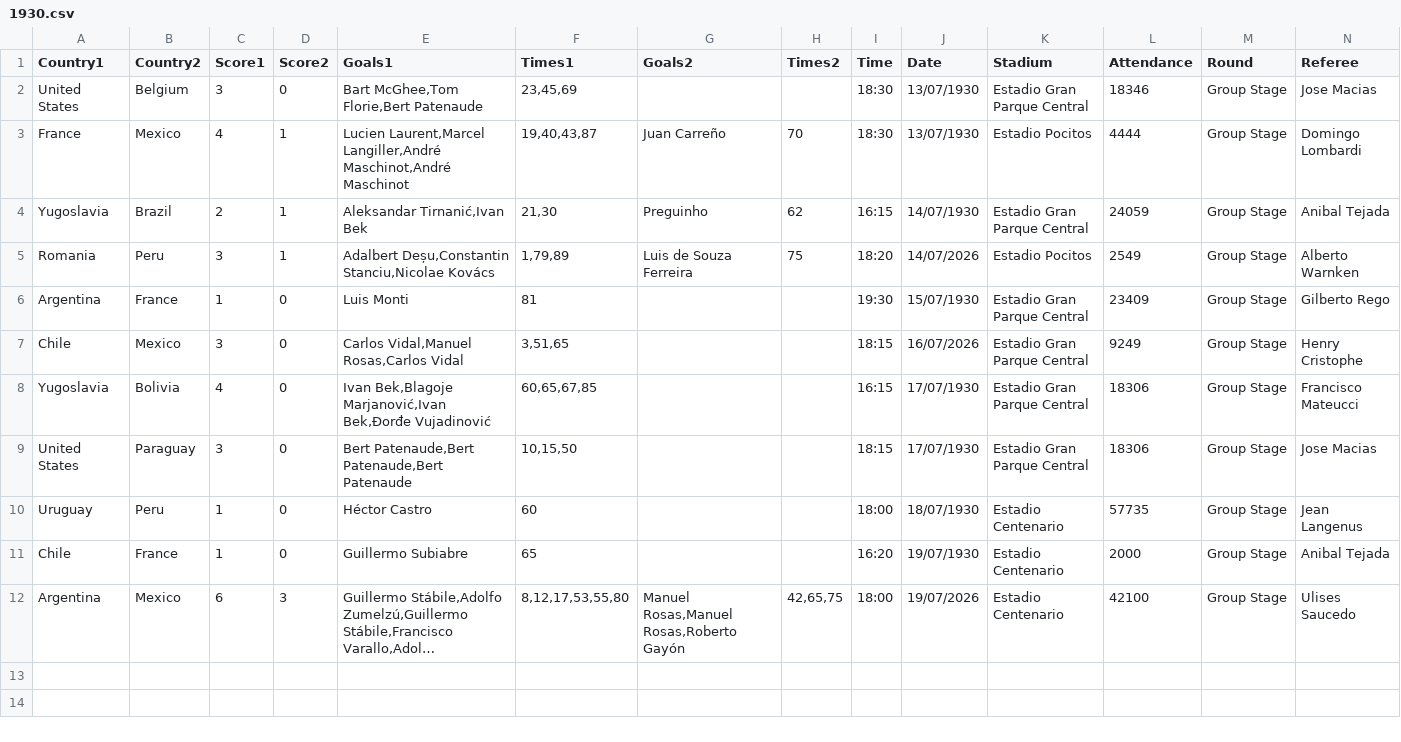
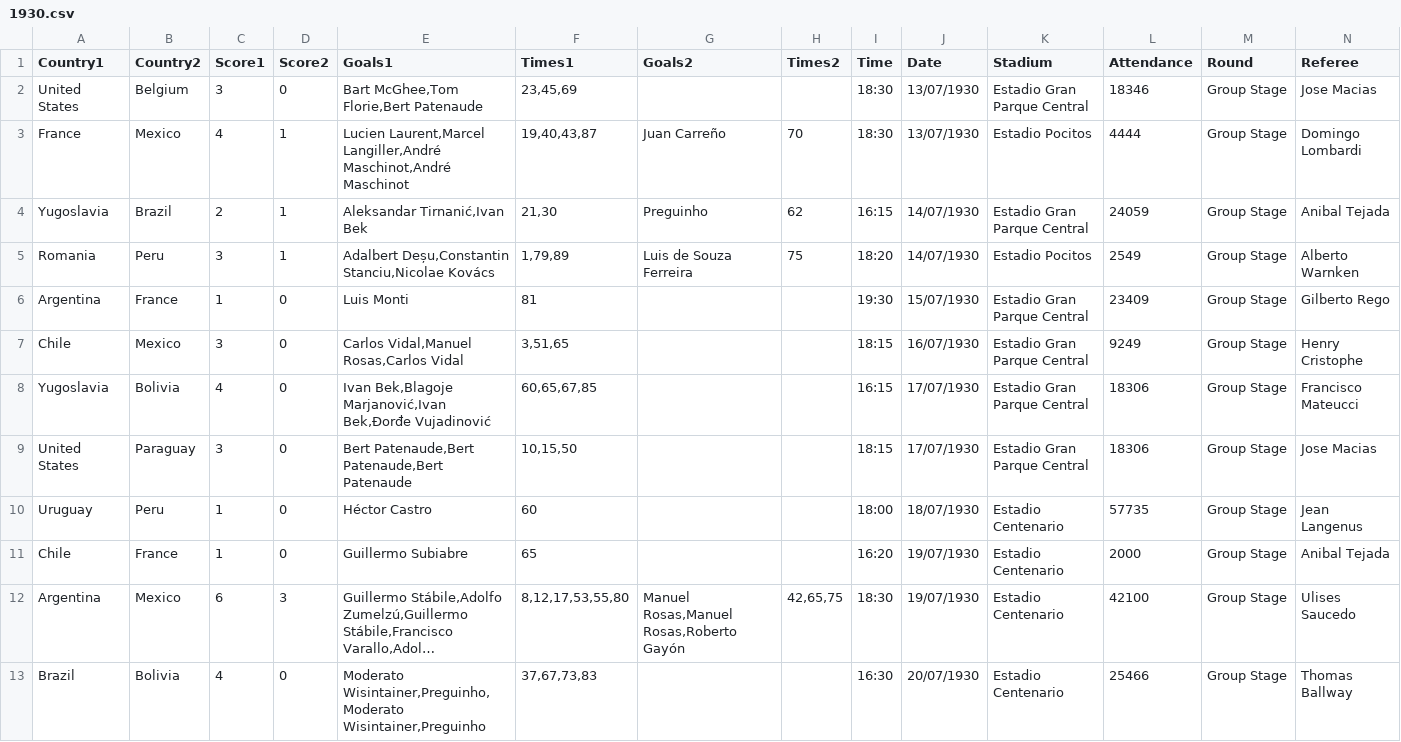
Before and after one commit to RandomCodePlayer/WorldCupDB, a CSV file: 1930.csv, drawn as a sheet; long unchanged cells end in …; the diff names each change by its address in the sheet, - before the commit and + after, or states it on an @@ line.

Commit message:
Fix dates for matches in 1930 World Cup data

```diff
--- a/1930.csv
+++ b/1930.csv
-J5 (Date): 14/07/2026
+J5 (Date): 14/07/1930
-J7 (Date): 16/07/2026
+J7 (Date): 16/07/1930
-I12 (Time): 18:00
+I12 (Time): 18:30
-J12 (Date): 19/07/2026
+J12 (Date): 19/07/1930
+row 13: Brazil | Bolivia | 4 | 0 | Moderato Wisintainer,Preguinho,Moderato Wisintainer,Preguinho | 37,67,73,83 |  |  | 16:30 | 20/07/1930 | Estadio Centenario | 25466 | Group Stage | Thomas Ballway
```
